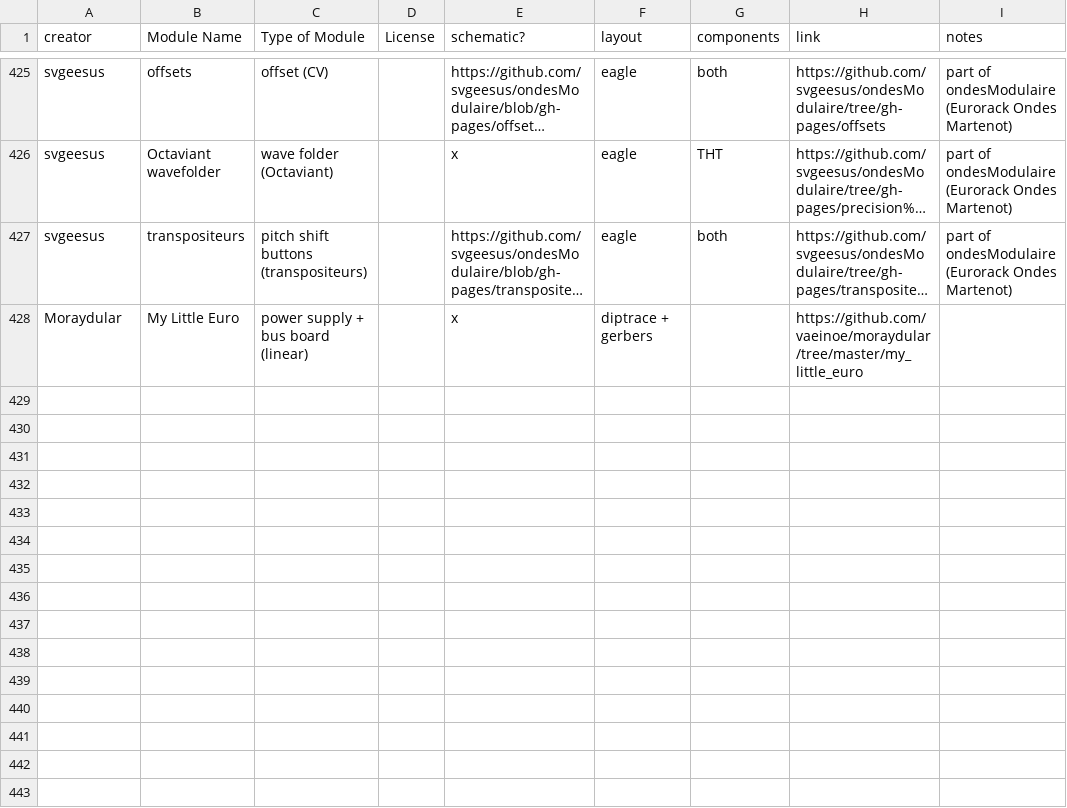
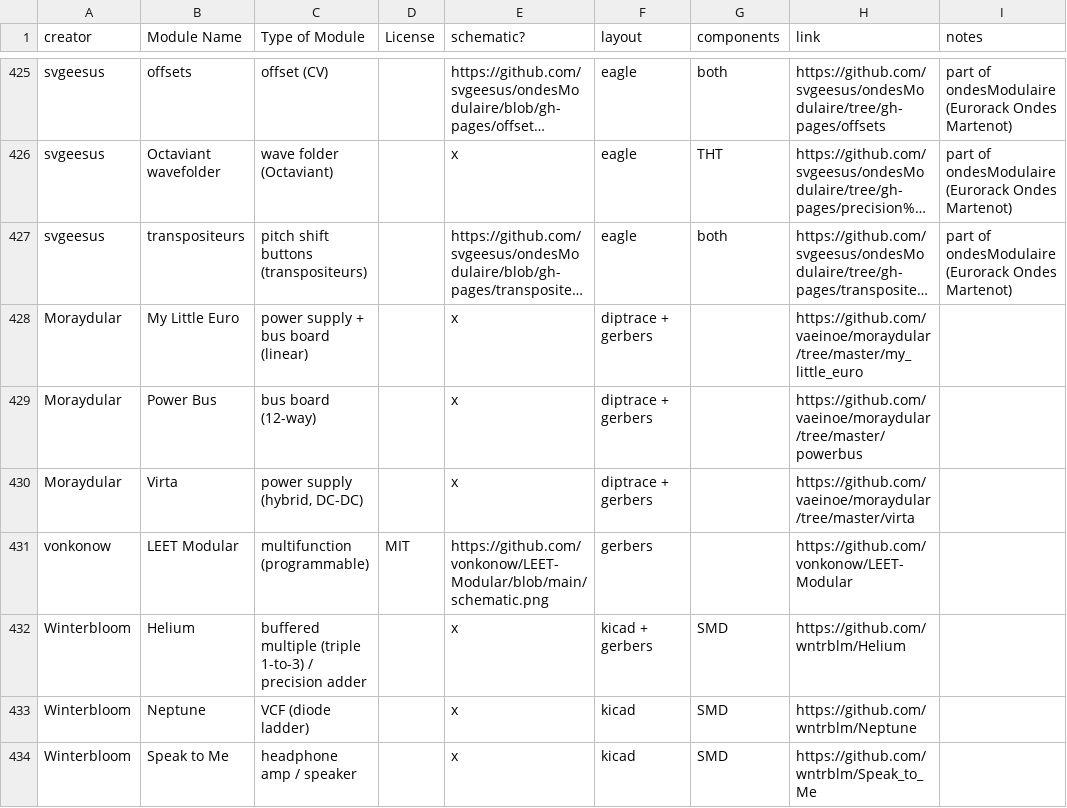
Before and after one commit to daaaaaaaaaniel/my-awesome-eurorack, a CSV file: eurorack-open-source.csv, drawn as a sheet; only a part is shown, gaps mark what is left out; long unchanged cells end in …; the diff names each change by its address in the sheet, - before the commit and + after, or states it on an @@ line.

```diff
--- a/eurorack-open-source.csv
+++ b/eurorack-open-source.csv
+row 429: Moraydular | Power Bus | bus board (12-way) |  | x | diptrace + gerbers |  | https://github.com/vaeinoe/moraydular/tree/master/powerbus
+row 430: Moraydular | Virta | power supply (hybrid, DC-DC) |  | x | diptrace + gerbers |  | https://github.com/vaeinoe/moraydular/tree/master/virta
+row 431: vonkonow | LEET Modular | multifunction (programmable) | MIT | https://github.com/vonkonow/LEET-Modular/blob/main/schematic.png | gerbers |  | https://github.com/vonkonow/LEET-Modular
+row 432: Winterbloom | Helium | buffered multiple (triple 1-to-3) / precision adder |  | x | kicad + gerbers | SMD | https://github.com/wntrblm/Helium
+row 433: Winterbloom | Neptune | VCF (diode ladder) |  | x | kicad | SMD | https://github.com/wntrblm/Neptune
+row 434: Winterbloom | Speak to Me | headphone amp / speaker |  | x | kicad | SMD | https://github.com/wntrblm/Speak_to_Me
```
Also changed, not shown: data/deferred.tsv, data/modules.tsv, 5 other files.
